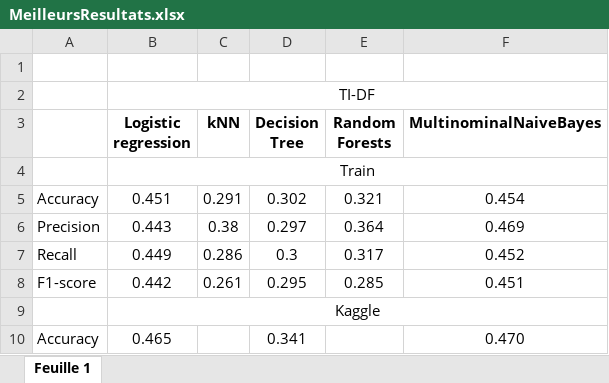
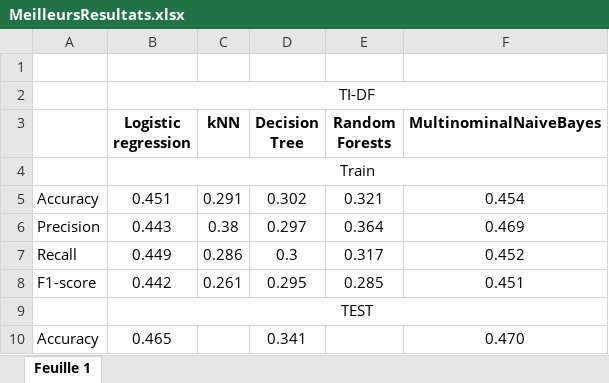
Before and after one commit to DenizcanSarigul/DSML-Project, an Excel workbook: MeilleursResultats.xlsx, sheet Feuille 1, drawn as a sheet; values as stored, in another font and other column widths than the file's, no borders; charts and pictures not drawn; the diff names each change by its address in the sheet, - before the commit and + after, or states it on an @@ line.

```diff
--- a/MeilleursResultats.xlsx (sheet Feuille 1)
+++ b/MeilleursResultats.xlsx (sheet Feuille 1)
-B9 (Logistic regression): Kaggle
+B9 (Logistic regression): TEST
```
Also changed, not shown: charts or pictures, 3 other files.
